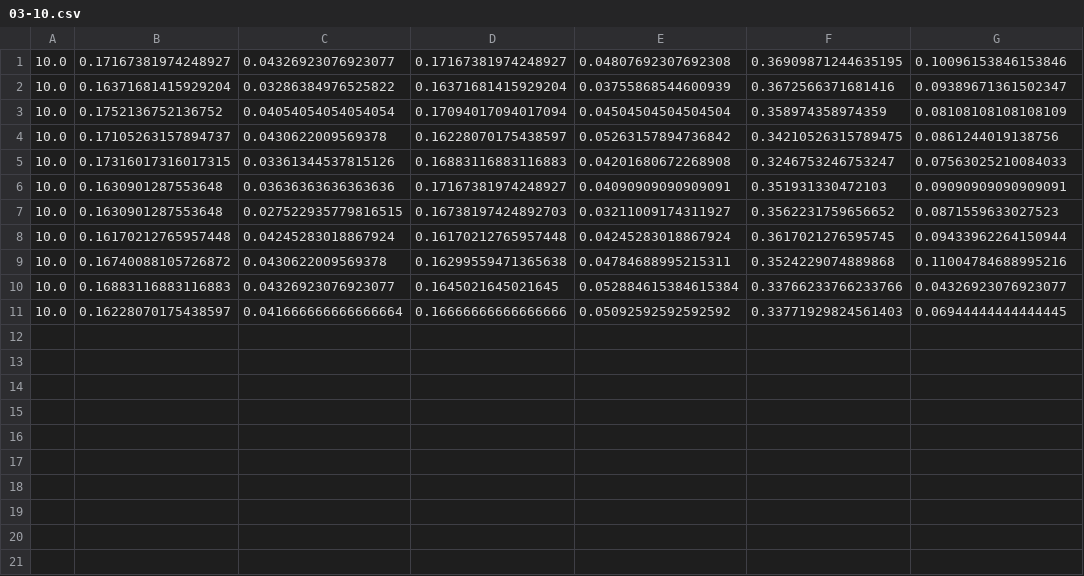
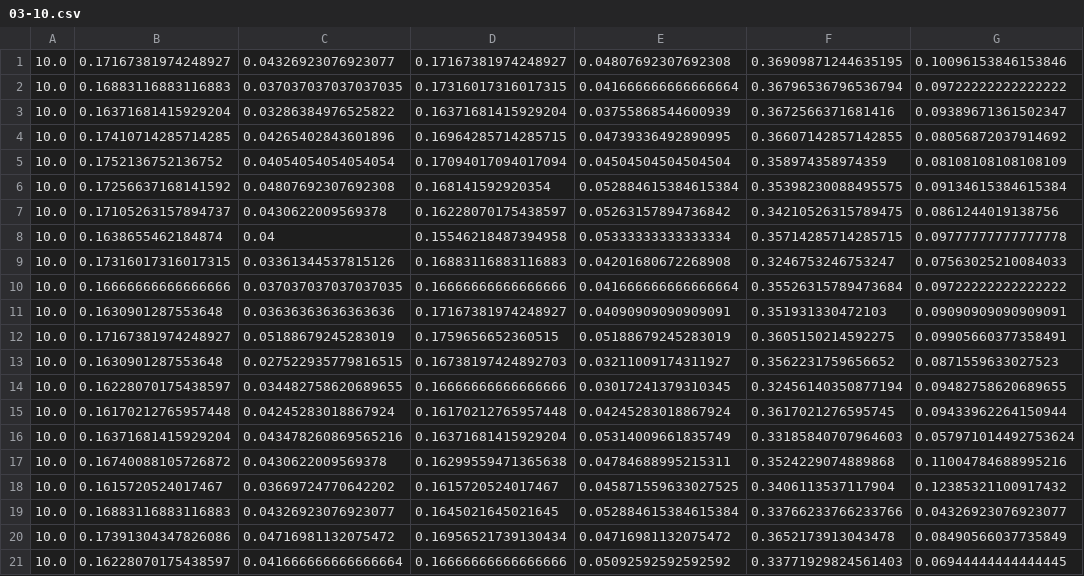
Before and after one commit to InspirAsianz/DrowsyDetection, a CSV file: feature data/03-10.csv, drawn as a sheet; the diff names each change by its address in the sheet, - before the commit and + after, or states it on an @@ line.

```diff
--- a/feature data/03-10.csv
+++ b/feature data/03-10.csv
+row 2: 10.0 | 0.16883116883116883 | 0.037037037037037035 | 0.17316017316017315 | 0.041666666666666664 | 0.36796536796536794 | 0.09722222222222222
+row 4: 10.0 | 0.17410714285714285 | 0.04265402843601896 | 0.16964285714285715 | 0.04739336492890995 | 0.36607142857142855 | 0.08056872037914692
+row 6: 10.0 | 0.17256637168141592 | 0.04807692307692308 | 0.168141592920354 | 0.052884615384615384 | 0.35398230088495575 | 0.09134615384615384
+row 8: 10.0 | 0.1638655462184874 | 0.04 | 0.15546218487394958 | 0.05333333333333334 | 0.35714285714285715 | 0.09777777777777778
+row 10: 10.0 | 0.16666666666666666 | 0.037037037037037035 | 0.16666666666666666 | 0.041666666666666664 | 0.35526315789473684 | 0.09722222222222222
+row 12: 10.0 | 0.17167381974248927 | 0.05188679245283019 | 0.1759656652360515 | 0.05188679245283019 | 0.3605150214592275 | 0.09905660377358491
+row 14: 10.0 | 0.16228070175438597 | 0.034482758620689655 | 0.16666666666666666 | 0.03017241379310345 | 0.32456140350877194 | 0.09482758620689655
+row 16: 10.0 | 0.16371681415929204 | 0.043478260869565216 | 0.16371681415929204 | 0.05314009661835749 | 0.33185840707964603 | 0.057971014492753624
+row 18: 10.0 | 0.1615720524017467 | 0.03669724770642202 | 0.1615720524017467 | 0.045871559633027525 | 0.3406113537117904 | 0.12385321100917432
+row 20: 10.0 | 0.17391304347826086 | 0.04716981132075472 | 0.16956521739130434 | 0.04716981132075472 | 0.3652173913043478 | 0.08490566037735849
```
Also changed, not shown: feature data/01-0.csv, feature data/19-0.csv, 30 other files.
